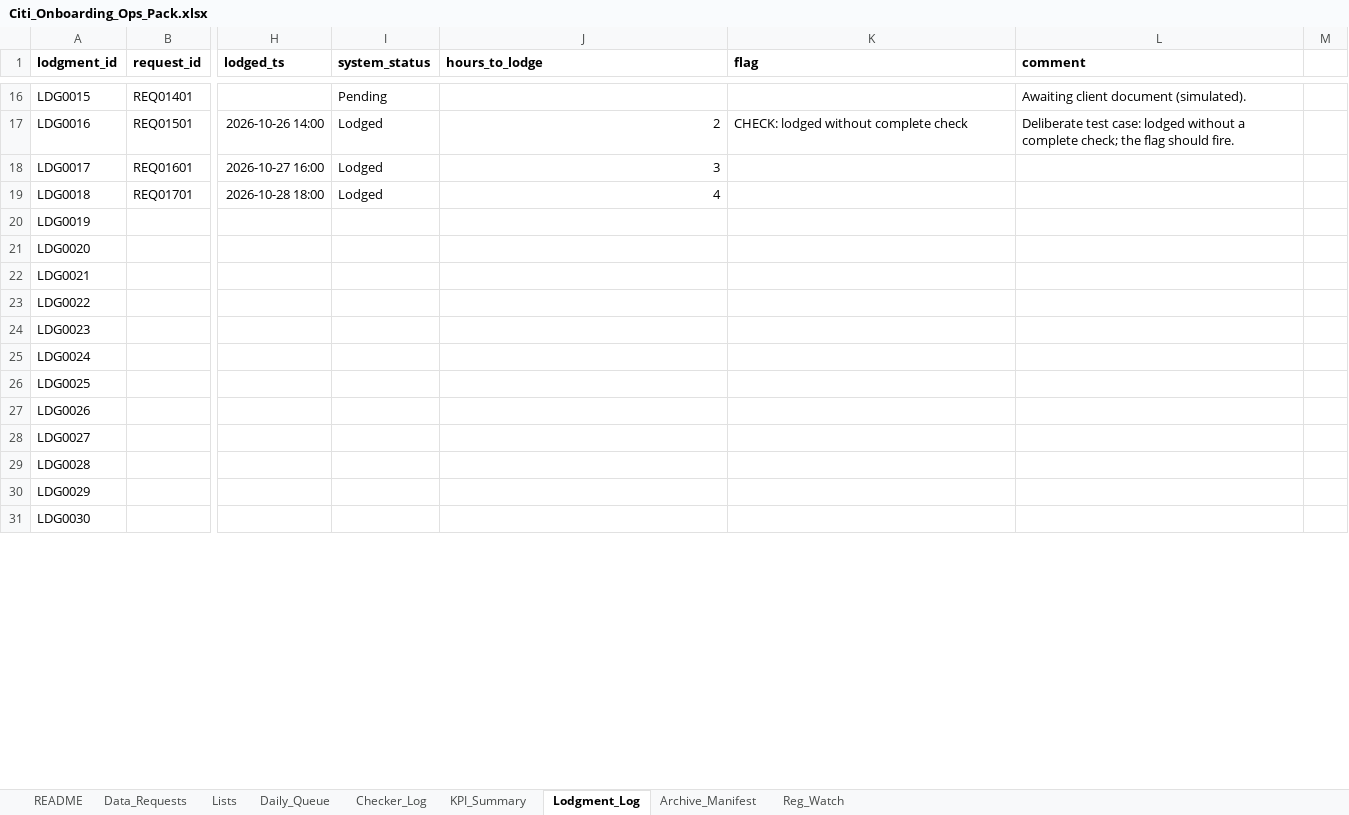
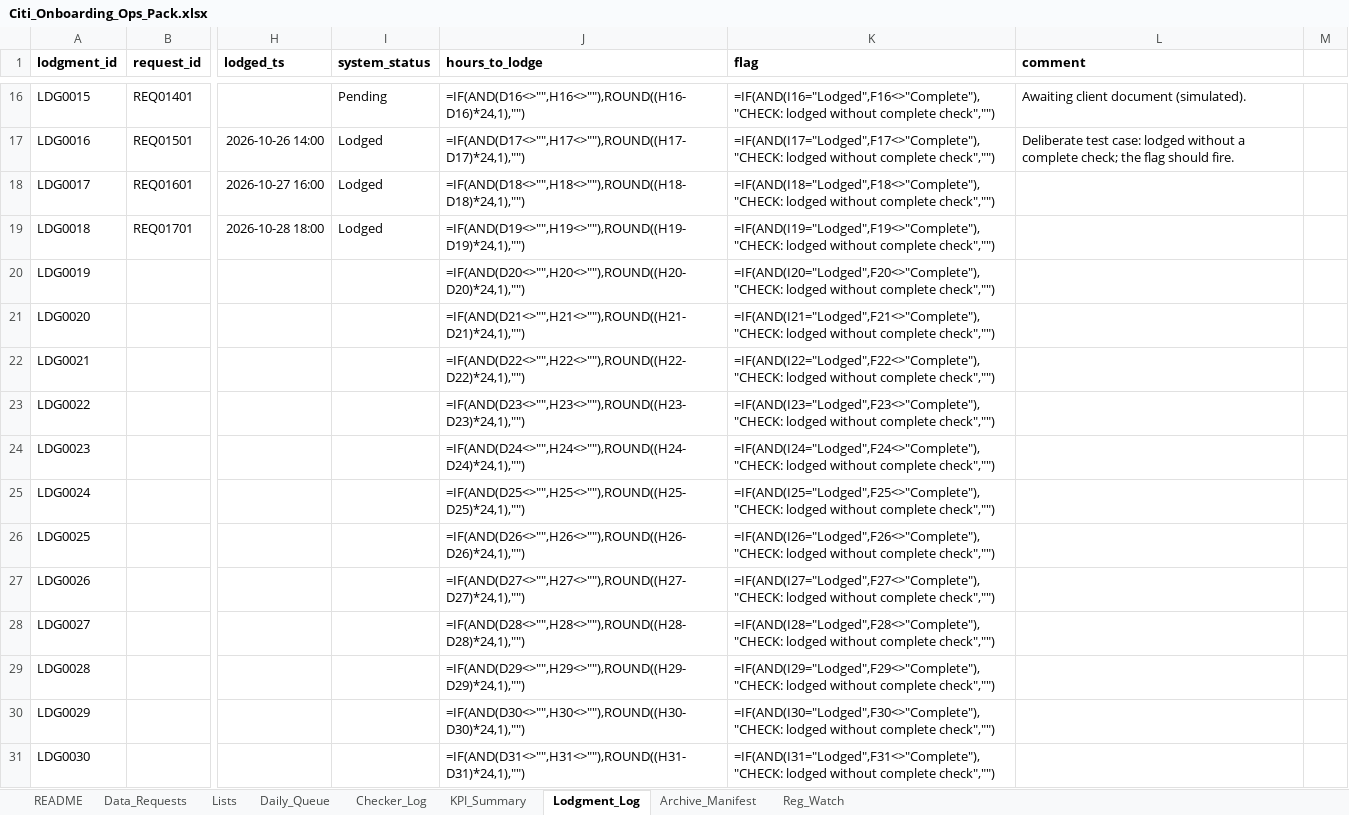
Before and after one commit to Kanss1176/sanctions-kyc-project, an Excel workbook: excel/Citi_Onboarding_Ops_Pack.xlsx, sheet Lodgment_Log, drawn as a sheet; only a part is shown, gaps mark what is left out; values as stored, in another font and other column widths than the file's, no borders; formulas without a stored value are shown as written; conditional formats not drawn; the diff covers the shown part only; the diff names each change by its address in the sheet, - before the commit and + after, or states it on an @@ line.

```diff
--- a/excel/Citi_Onboarding_Ops_Pack.xlsx (sheet Lodgment_Log)
+++ b/excel/Citi_Onboarding_Ops_Pack.xlsx (sheet Lodgment_Log)
-J16 (hours_to_lodge): (empty)
+J16 (hours_to_lodge): =IF(AND(D16<>"",H16<>""),ROUND((H16-D16)*24,1),"")
-K16 (flag): (empty)
+K16 (flag): =IF(AND(I16="Lodged",F16<>"Complete"),"CHECK: lodged without complete check","")
-J17 (hours_to_lodge): 2
+J17 (hours_to_lodge): =IF(AND(D17<>"",H17<>""),ROUND((H17-D17)*24,1),"")
-K17 (flag): CHECK: lodged without complete check
+K17 (flag): =IF(AND(I17="Lodged",F17<>"Complete"),"CHECK: lodged without complete check","")
-J18 (hours_to_lodge): 3
+J18 (hours_to_lodge): =IF(AND(D18<>"",H18<>""),ROUND((H18-D18)*24,1),"")
-K18 (flag): (empty)
+K18 (flag): =IF(AND(I18="Lodged",F18<>"Complete"),"CHECK: lodged without complete check","")
-J19 (hours_to_lodge): 4
+J19 (hours_to_lodge): =IF(AND(D19<>"",H19<>""),ROUND((H19-D19)*24,1),"")
-K19 (flag): (empty)
+K19 (flag): =IF(AND(I19="Lodged",F19<>"Complete"),"CHECK: lodged without complete check","")
-J20 (hours_to_lodge): (empty)
+J20 (hours_to_lodge): =IF(AND(D20<>"",H20<>""),ROUND((H20-D20)*24,1),"")
-K20 (flag): (empty)
+K20 (flag): =IF(AND(I20="Lodged",F20<>"Complete"),"CHECK: lodged without complete check","")
-J21 (hours_to_lodge): (empty)
+J21 (hours_to_lodge): =IF(AND(D21<>"",H21<>""),ROUND((H21-D21)*24,1),"")
-K21 (flag): (empty)
+K21 (flag): =IF(AND(I21="Lodged",F21<>"Complete"),"CHECK: lodged without complete check","")
-J22 (hours_to_lodge): (empty)
+J22 (hours_to_lodge): =IF(AND(D22<>"",H22<>""),ROUND((H22-D22)*24,1),"")
-K22 (flag): (empty)
+K22 (flag): =IF(AND(I22="Lodged",F22<>"Complete"),"CHECK: lodged without complete check","")
-J23 (hours_to_lodge): (empty)
+J23 (hours_to_lodge): =IF(AND(D23<>"",H23<>""),ROUND((H23-D23)*24,1),"")
-K23 (flag): (empty)
+K23 (flag): =IF(AND(I23="Lodged",F23<>"Complete"),"CHECK: lodged without complete check","")
-J24 (hours_to_lodge): (empty)
+J24 (hours_to_lodge): =IF(AND(D24<>"",H24<>""),ROUND((H24-D24)*24,1),"")
-K24 (flag): (empty)
+K24 (flag): =IF(AND(I24="Lodged",F24<>"Complete"),"CHECK: lodged without complete check","")
-J25 (hours_to_lodge): (empty)
+J25 (hours_to_lodge): =IF(AND(D25<>"",H25<>""),ROUND((H25-D25)*24,1),"")
-K25 (flag): (empty)
+K25 (flag): =IF(AND(I25="Lodged",F25<>"Complete"),"CHECK: lodged without complete check","")
-J26 (hours_to_lodge): (empty)
+J26 (hours_to_lodge): =IF(AND(D26<>"",H26<>""),ROUND((H26-D26)*24,1),"")
-K26 (flag): (empty)
+K26 (flag): =IF(AND(I26="Lodged",F26<>"Complete"),"CHECK: lodged without complete check","")
-J27 (hours_to_lodge): (empty)
+J27 (hours_to_lodge): =IF(AND(D27<>"",H27<>""),ROUND((H27-D27)*24,1),"")
-K27 (flag): (empty)
+K27 (flag): =IF(AND(I27="Lodged",F27<>"Complete"),"CHECK: lodged without complete check","")
-J28 (hours_to_lodge): (empty)
+J28 (hours_to_lodge): =IF(AND(D28<>"",H28<>""),ROUND((H28-D28)*24,1),"")
-K28 (flag): (empty)
+K28 (flag): =IF(AND(I28="Lodged",F28<>"Complete"),"CHECK: lodged without complete check","")
-J29 (hours_to_lodge): (empty)
+J29 (hours_to_lodge): =IF(AND(D29<>"",H29<>""),ROUND((H29-D29)*24,1),"")
-K29 (flag): (empty)
+K29 (flag): =IF(AND(I29="Lodged",F29<>"Complete"),"CHECK: lodged without complete check","")
-J30 (hours_to_lodge): (empty)
+J30 (hours_to_lodge): =IF(AND(D30<>"",H30<>""),ROUND((H30-D30)*24,1),"")
-K30 (flag): (empty)
+K30 (flag): =IF(AND(I30="Lodged",F30<>"Complete"),"CHECK: lodged without complete check","")
-J31 (hours_to_lodge): (empty)
+J31 (hours_to_lodge): =IF(AND(D31<>"",H31<>""),ROUND((H31-D31)*24,1),"")
-K31 (flag): (empty)
+K31 (flag): =IF(AND(I31="Lodged",F31<>"Complete"),"CHECK: lodged without complete check","")
```
Also changed, not shown: 372 edited cells elsewhere in this sheet, sheet Archive_Manifest, sheet Checker_Log, sheet KPI_Summary, sheet Daily_Queue, sheet Reg_Watch, 1 other file.
